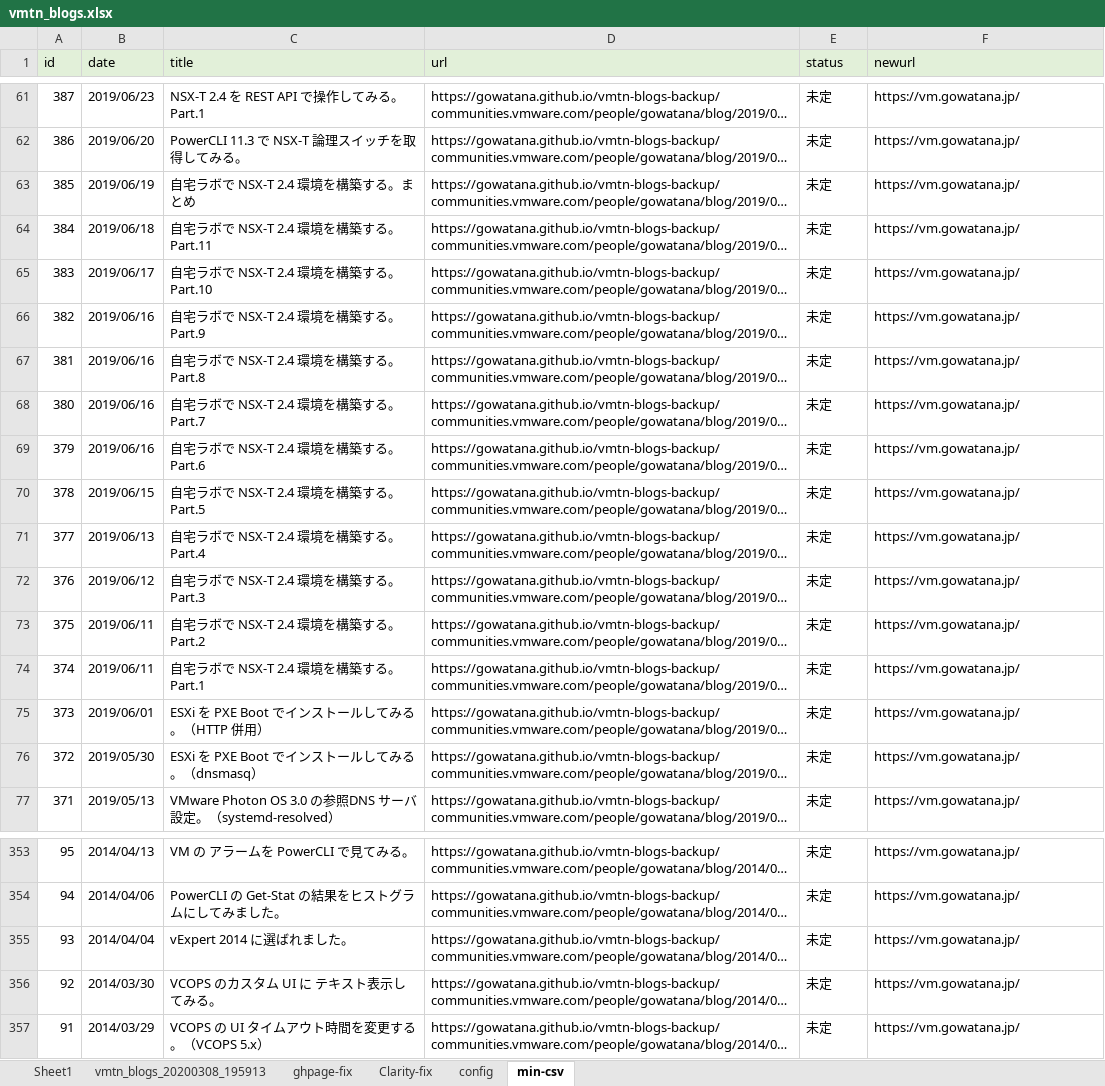
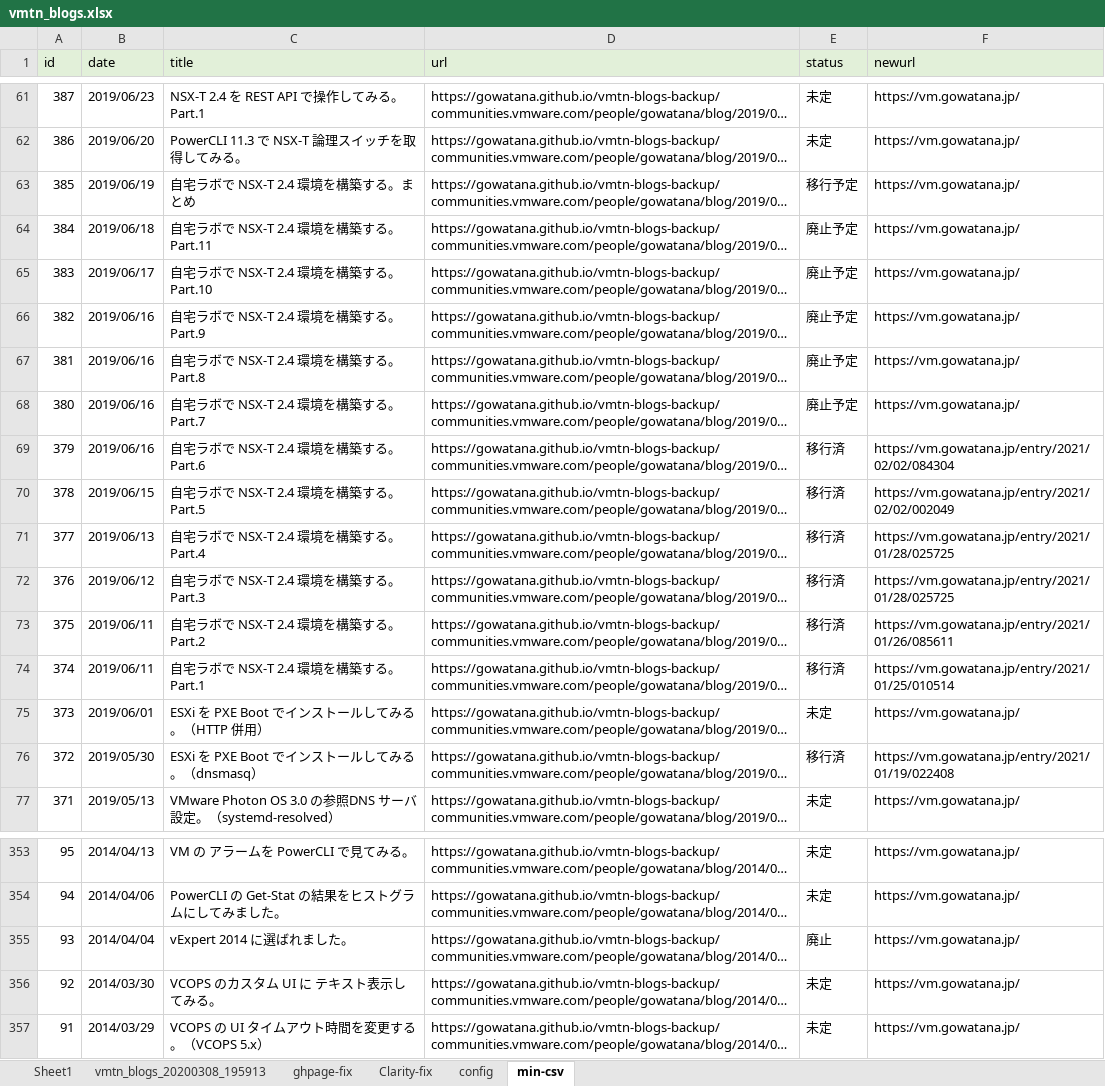
Before and after one commit to gowatana/vmtn-blogs, an Excel workbook: work-files/vmtn_blogs.xlsx, sheet min-csv, drawn as a sheet; only a part is shown, gaps mark what is left out; long unchanged cells end in …; values as stored, in another font and other column widths than the file's, no borders; the diff covers the shown part only; the diff names each change by its address in the sheet, - before the commit and + after, or states it on an @@ line.

```diff
--- a/work-files/vmtn_blogs.xlsx (sheet min-csv)
+++ b/work-files/vmtn_blogs.xlsx (sheet min-csv)
-E63 (status): 未定
+E63 (status): 移行予定
-E64:E68 (status): 未定
+E64:E68 (status): 廃止予定
-E69:E74 (status): 未定
+E69:E74 (status): 移行済
-F69 (newurl): https://vm.gowatana.jp/
+F69 (newurl): https://vm.gowatana.jp/entry/2021/02/02/084304
-F70 (newurl): https://vm.gowatana.jp/
+F70 (newurl): https://vm.gowatana.jp/entry/2021/02/02/002049
-F71:F72 (newurl): https://vm.gowatana.jp/
+F71:F72 (newurl): https://vm.gowatana.jp/entry/2021/01/28/025725
-F73 (newurl): https://vm.gowatana.jp/
+F73 (newurl): https://vm.gowatana.jp/entry/2021/01/26/085611
-F74 (newurl): https://vm.gowatana.jp/
+F74 (newurl): https://vm.gowatana.jp/entry/2021/01/25/010514
-E76 (status): 未定
+E76 (status): 移行済
-F76 (newurl): https://vm.gowatana.jp/
+F76 (newurl): https://vm.gowatana.jp/entry/2021/01/19/022408
-E355 (status): 未定
+E355 (status): 廃止
```
Also changed, not shown: 23 edited cells elsewhere in this sheet, 1 other file.
